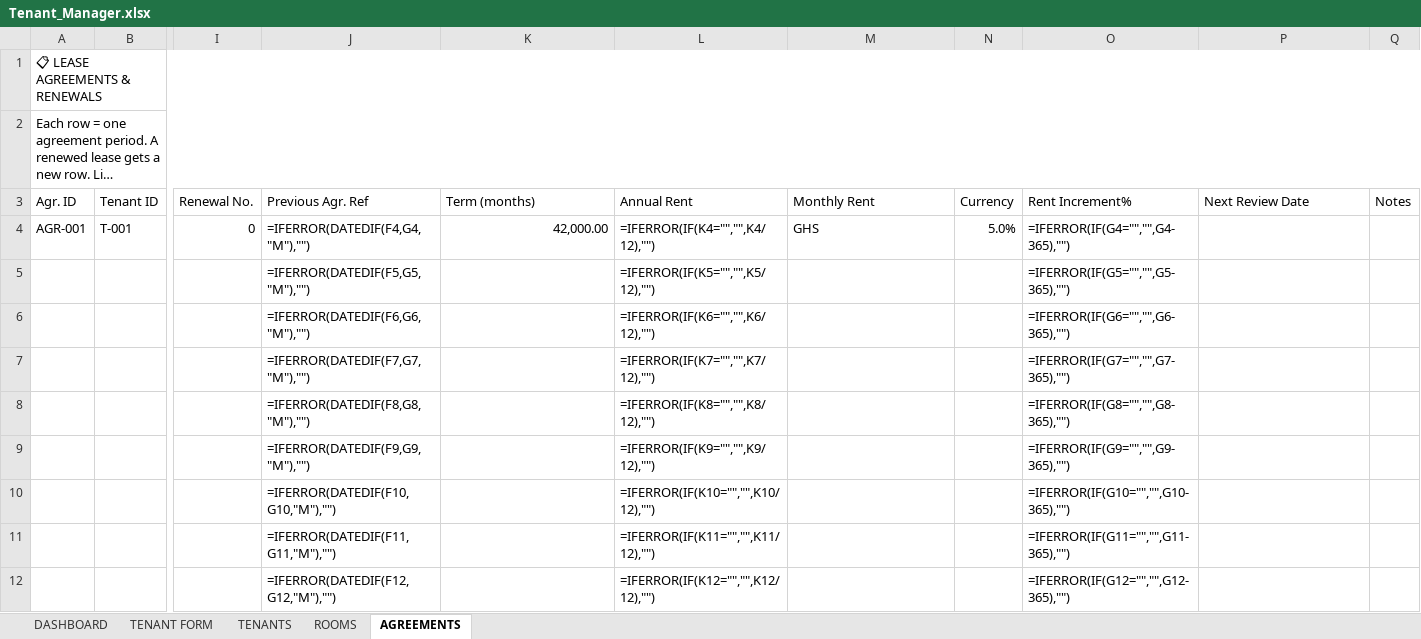
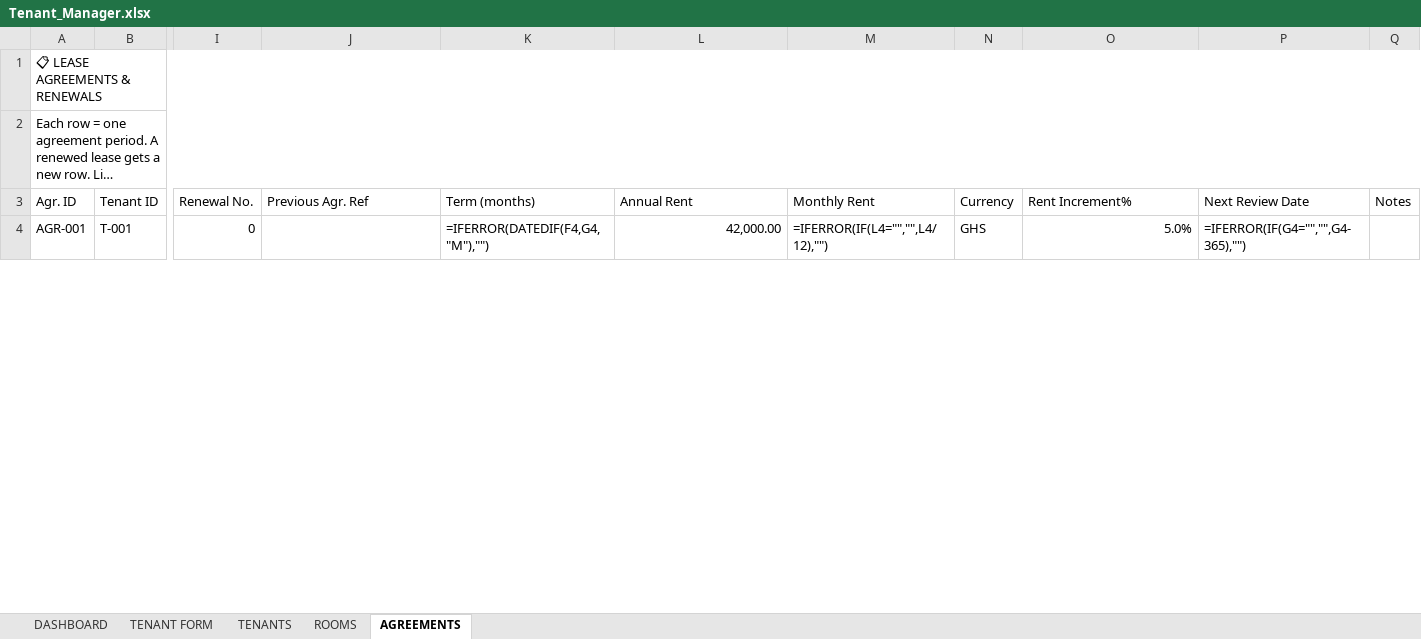
Before and after one commit to akowuahyeb-del/TenantManager, an Excel workbook: Tenant_Manager.xlsx, sheet AGREEMENTS, drawn as a sheet; only a part is shown, gaps mark what is left out; long unchanged cells end in …; values as stored, in another font and other column widths than the file's, no cell formats; formulas without a stored value are shown as written; conditional formats not drawn; removed rows and columns are numbered as before the commit, all else as after; rows hold the shown columns only; the diff covers the shown part only; the diff names each change by its address in the sheet, - before the commit and + after, or states it on an @@ line.

Commit message:
Completed emergency contacts and agreement renewal tracking

```diff
--- a/Tenant_Manager.xlsx (sheet AGREEMENTS)
+++ b/Tenant_Manager.xlsx (sheet AGREEMENTS)
-J4 (Previous Agr. Ref): =IFERROR(DATEDIF(F4,G4,"M"),"")
+J4 (Previous Agr. Ref): (empty)
-K4 (Term (months)): 42,000.00
+K4 (Term (months)): =IFERROR(DATEDIF(F4,G4,"M"),"")
-L4 (Annual Rent): =IFERROR(IF(K4="","",K4/12),"")
+L4 (Annual Rent): 42,000.00
-M4 (Monthly Rent): GHS
+M4 (Monthly Rent): =IFERROR(IF(L4="","",L4/12),"")
-N4 (Currency): 5.0%
+N4 (Currency): GHS
-O4 (Rent Increment%): =IFERROR(IF(G4="","",G4-365),"")
+O4 (Rent Increment%): 5.0%
-P4 (Next Review Date): (empty)
+P4 (Next Review Date): =IFERROR(IF(G4="","",G4-365),"")
-row 5:  |  |  | =IFERROR(DATEDIF(F5,G5,"M"),"") |  | =IFERROR(IF(K5="","",K5/12),"") |  |  | =IFERROR(IF(G5="","",G5-365),"")
-row 6:  |  |  | =IFERROR(DATEDIF(F6,G6,"M"),"") |  | =IFERROR(IF(K6="","",K6/12),"") |  |  | =IFERROR(IF(G6="","",G6-365),"")
-row 7:  |  |  | =IFERROR(DATEDIF(F7,G7,"M"),"") |  | =IFERROR(IF(K7="","",K7/12),"") |  |  | =IFERROR(IF(G7="","",G7-365),"")
-row 8:  |  |  | =IFERROR(DATEDIF(F8,G8,"M"),"") |  | =IFERROR(IF(K8="","",K8/12),"") |  |  | =IFERROR(IF(G8="","",G8-365),"")
-row 9:  |  |  | =IFERROR(DATEDIF(F9,G9,"M"),"") |  | =IFERROR(IF(K9="","",K9/12),"") |  |  | =IFERROR(IF(G9="","",G9-365),"")
-row 10:  |  |  | =IFERROR(DATEDIF(F10,G10,"M"),"") |  | =IFERROR(IF(K10="","",K10/12),"") |  |  | =IFERROR(IF(G10="","",G10-365),"")
-row 11:  |  |  | =IFERROR(DATEDIF(F11,G11,"M"),"") |  | =IFERROR(IF(K11="","",K11/12),"") |  |  | =IFERROR(IF(G11="","",G11-365),"")
-row 12:  |  |  | =IFERROR(DATEDIF(F12,G12,"M"),"") |  | =IFERROR(IF(K12="","",K12/12),"") |  |  | =IFERROR(IF(G12="","",G12-365),"")
```
Also changed, not shown: 49 added rows and 41 removed rows elsewhere in this sheet, cell formats, 2 other files.
